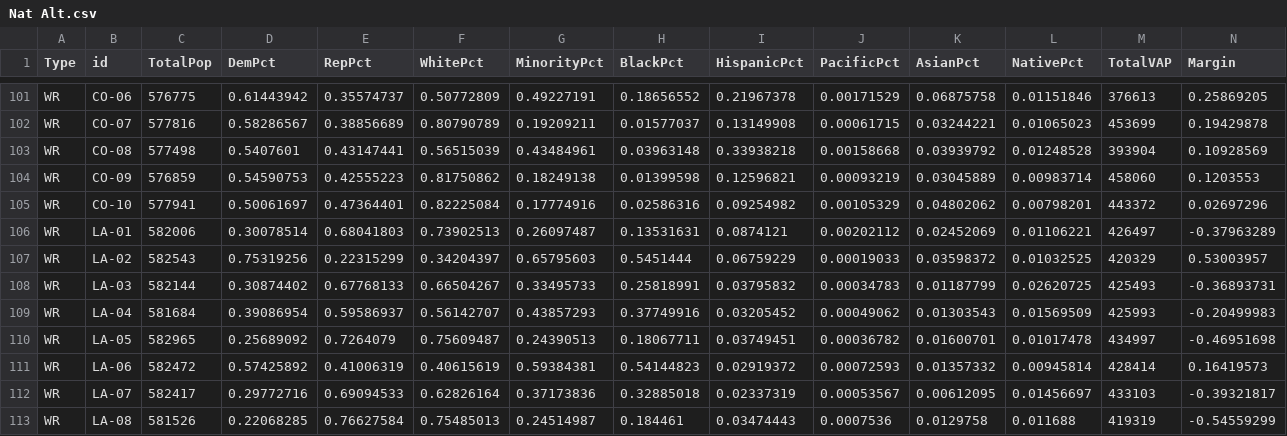
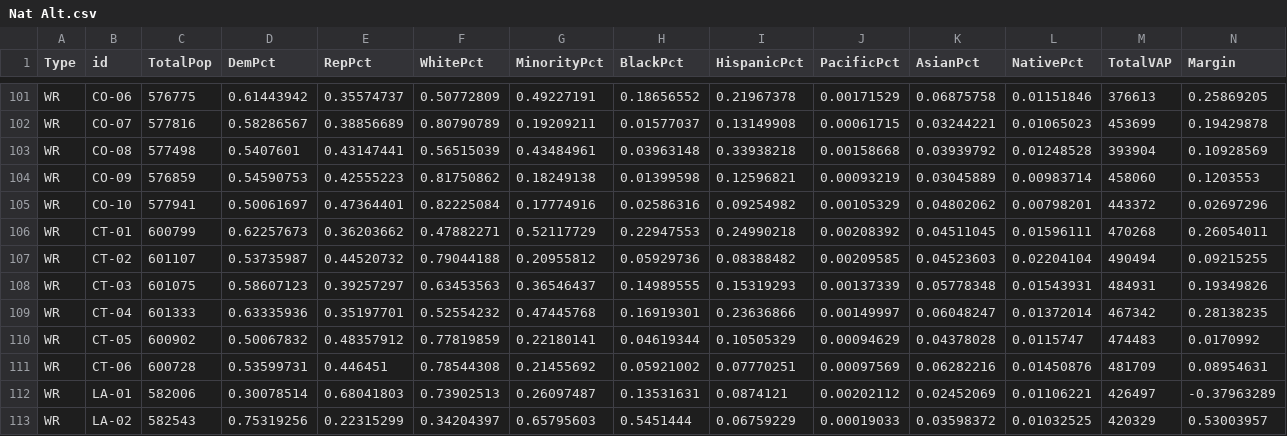
Before and after one commit to KevDevMep/ElectionSim, a CSV file: Data/F_Nat/Nat Alt.csv, drawn as a sheet; only a part is shown, gaps mark what is left out; the shorter side is filled out with more unchanged rows; rows hold the shown columns only; the diff names each change by its address in the sheet, - before the commit and + after, or states it on an @@ line.

```diff
--- a/Data/F_Nat/Nat Alt.csv
+++ b/Data/F_Nat/Nat Alt.csv
+row 106: WR | CT-01 | 600799 | 0.62257673 | 0.36203662 | 0.47882271 | 0.52117729 | 0.22947553 | 0.24990218 | 0.00208392 | 0.04511045 | 0.01596111 | 470268 | 0.26054011
+row 107: WR | CT-02 | 601107 | 0.53735987 | 0.44520732 | 0.79044188 | 0.20955812 | 0.05929736 | 0.08388482 | 0.00209585 | 0.04523603 | 0.02204104 | 490494 | 0.09215255
+row 108: WR | CT-03 | 601075 | 0.58607123 | 0.39257297 | 0.63453563 | 0.36546437 | 0.14989555 | 0.15319293 | 0.00137339 | 0.05778348 | 0.01543931 | 484931 | 0.19349826
+row 109: WR | CT-04 | 601333 | 0.63335936 | 0.35197701 | 0.52554232 | 0.47445768 | 0.16919301 | 0.23636866 | 0.00149997 | 0.06048247 | 0.01372014 | 467342 | 0.28138235
+row 110: WR | CT-05 | 600902 | 0.50067832 | 0.48357912 | 0.77819859 | 0.22180141 | 0.04619344 | 0.10505329 | 0.00094629 | 0.04378028 | 0.0115747 | 474483 | 0.0170992
+row 111: WR | CT-06 | 600728 | 0.53599731 | 0.446451 | 0.78544308 | 0.21455692 | 0.05921002 | 0.07770251 | 0.00097569 | 0.06282216 | 0.01450876 | 481709 | 0.08954631
```
Also changed, not shown: 3 other files.
